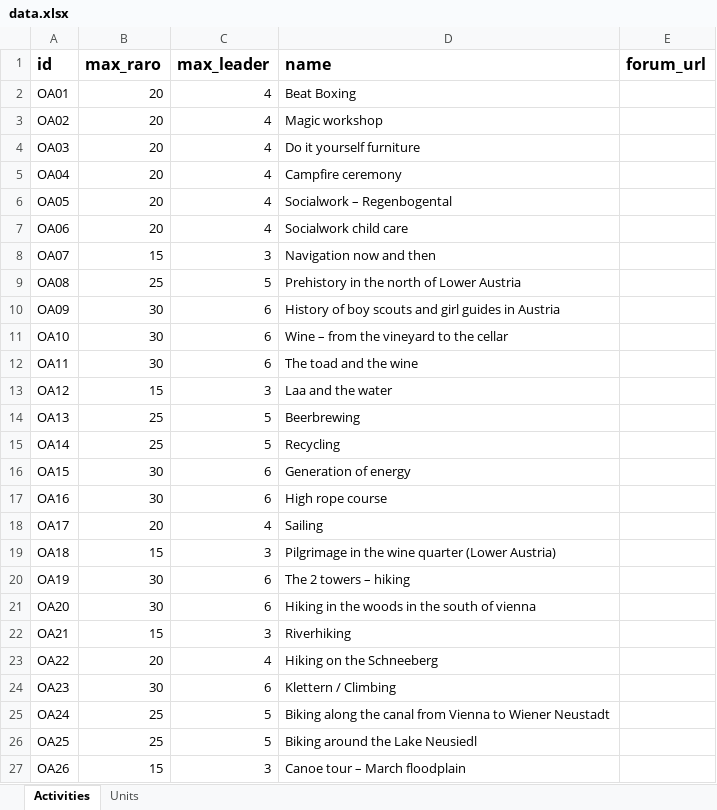
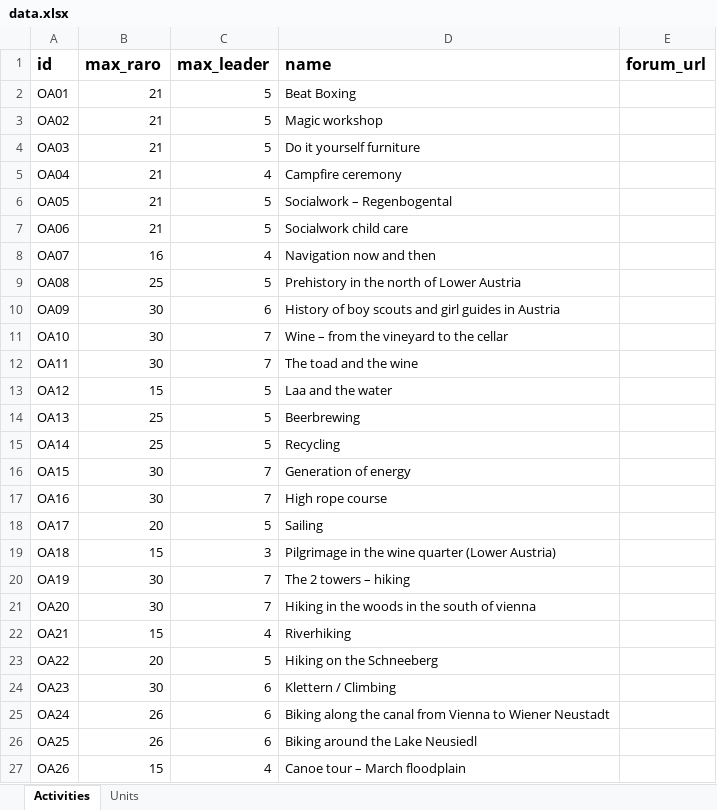
Before and after one commit to armstrongconsulting/pinakarri, an Excel workbook: app/src/source_data/data.xlsx, sheet Activities, drawn as a sheet; values as stored, in another font and other column widths than the file's, no borders; the diff names each change by its address in the sheet, - before the commit and + after, or states it on an @@ line.

Commit message:
changes

```diff
--- a/app/src/source_data/data.xlsx (sheet Activities)
+++ b/app/src/source_data/data.xlsx (sheet Activities)
-B2:B7 (max_raro): 20
+B2:B7 (max_raro): 21
-C2:C4 (max_leader): 4
+C2:C4 (max_leader): 5
-C6:C7 (max_leader): 4
+C6:C7 (max_leader): 5
-B8 (max_raro): 15
+B8 (max_raro): 16
-C8 (max_leader): 3
+C8 (max_leader): 4
-C11:C12 (max_leader): 6
+C11:C12 (max_leader): 7
-C13 (max_leader): 3
+C13 (max_leader): 5
-C16:C17 (max_leader): 6
+C16:C17 (max_leader): 7
-C18 (max_leader): 4
+C18 (max_leader): 5
-C20:C21 (max_leader): 6
+C20:C21 (max_leader): 7
-C22 (max_leader): 3
+C22 (max_leader): 4
-C23 (max_leader): 4
+C23 (max_leader): 5
-B25:B26 (max_raro): 25
+B25:B26 (max_raro): 26
-C25:C26 (max_leader): 5
+C25:C26 (max_leader): 6
-C27 (max_leader): 3
+C27 (max_leader): 4
```
